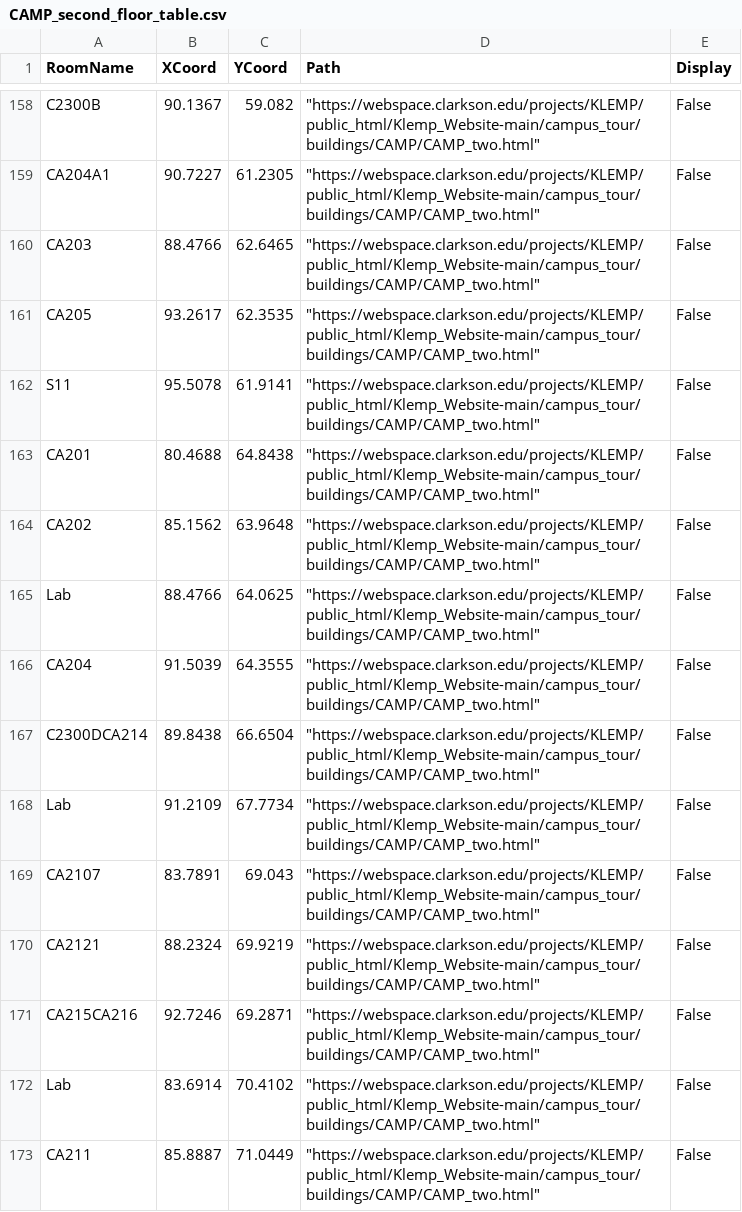
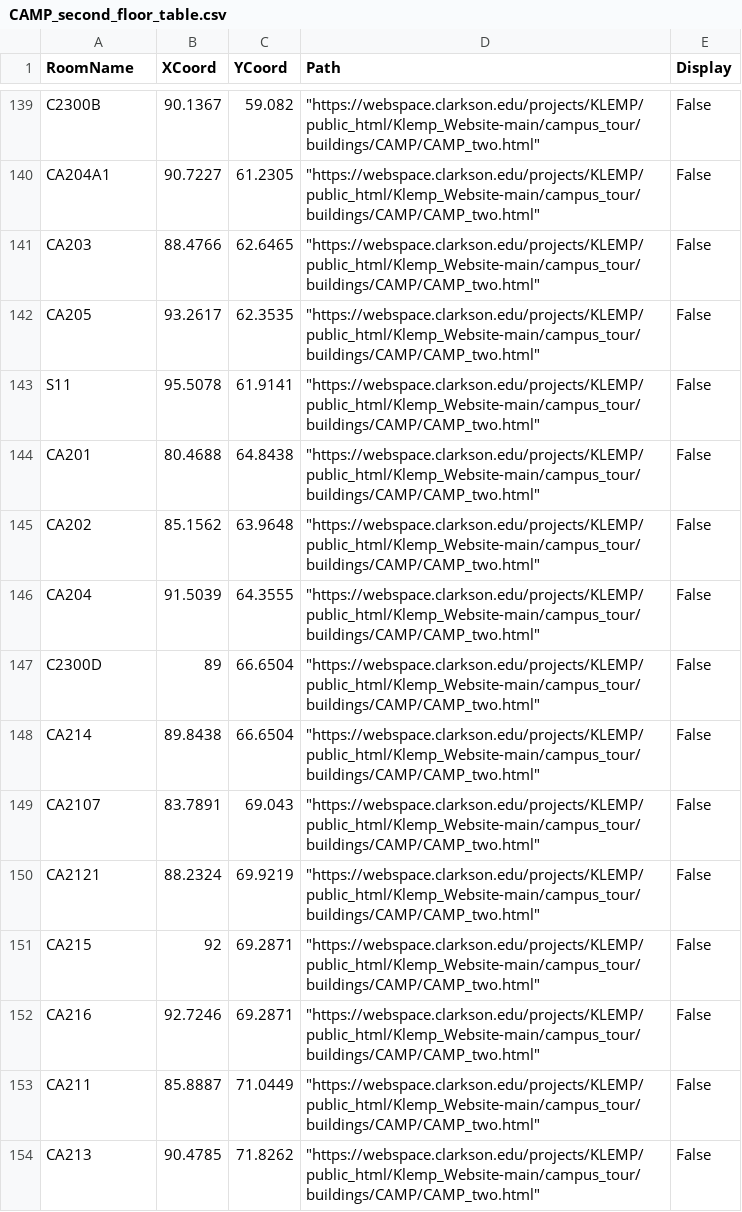
Before and after one commit to 0dink/Klemp_Website, a CSV file: campus_tour/CSV_files/CAMP_second_floor_table.csv, drawn as a sheet; only a part is shown, gaps mark what is left out; the shorter side is filled out with more unchanged rows; the diff covers the shown part only.

Commit message:
ERC and CAMP should be done

```diff
--- a/campus_tour/CSV_files/CAMP_second_floor_table.csv
+++ b/campus_tour/CSV_files/CAMP_second_floor_table.csv
@@ -164,10 +145,9 @@ CA201,80.4688,64.8438,"""https://webspace.clarkson.edu/projects/KLEMP/public_htm
 CA202,85.1562,63.9648,"""https://webspace.clarkson.edu/projects/KLEMP/public_html/Klemp_Website-main/campus_tour/buildings/CAMP/CAMP_two.html""",False
-Lab,88.4766,64.0625,"""https://webspace.clarkson.edu/projects/KLEMP/public_html/Klemp_Website-main/campus_tour/buildings/CAMP/CAMP_two.html""",False
 CA204,91.5039,64.3555,"""https://webspace.clarkson.edu/projects/KLEMP/public_html/Klemp_Website-main/campus_tour/buildings/CAMP/CAMP_two.html""",False
-C2300DCA214,89.8438,66.6504,"""https://webspace.clarkson.edu/projects/KLEMP/public_html/Klemp_Website-main/campus_tour/buildings/CAMP/CAMP_two.html""",False
-Lab,91.2109,67.7734,"""https://webspace.clarkson.edu/projects/KLEMP/public_html/Klemp_Website-main/campus_tour/buildings/CAMP/CAMP_two.html""",False
+C2300D,89,66.6504,"""https://webspace.clarkson.edu/projects/KLEMP/public_html/Klemp_Website-main/campus_tour/buildings/CAMP/CAMP_two.html""",False
+CA214,89.8438,66.6504,"""https://webspace.clarkson.edu/projects/KLEMP/public_html/Klemp_Website-main/campus_tour/buildings/CAMP/CAMP_two.html""",False
 CA2107,83.7891,69.043,"""https://webspace.clarkson.edu/projects/KLEMP/public_html/Klemp_Website-main/campus_tour/buildings/CAMP/CAMP_two.html""",False
 CA2121,88.2324,69.9219,"""https://webspace.clarkson.edu/projects/KLEMP/public_html/Klemp_Website-main/campus_tour/buildings/CAMP/CAMP_two.html""",False
-CA215CA216,92.7246,69.2871,"""https://webspace.clarkson.edu/projects/KLEMP/public_html/Klemp_Website-main/campus_tour/buildings/CAMP/CAMP_two.html""",False
-Lab,83.6914,70.4102,"""https://webspace.clarkson.edu/projects/KLEMP/public_html/Klemp_Website-main/campus_tour/buildings/CAMP/CAMP_two.html""",False
+CA215,92,69.2871,"""https://webspace.clarkson.edu/projects/KLEMP/public_html/Klemp_Website-main/campus_tour/buildings/CAMP/CAMP_two.html""",False
+CA216,92.7246,69.2871,"""https://webspace.clarkson.edu/projects/KLEMP/public_html/Klemp_Website-main/campus_tour/buildings/CAMP/CAMP_two.html""",False
 CA211,85.8887,71.0449,"""https://webspace.clarkson.edu/projects/KLEMP/public_html/Klemp_Website-main/campus_tour/buildings/CAMP/CAMP_two.html""",False
```
Also changed, not shown: 3 added rows, 29 removed rows and 9 edited cells elsewhere in this file, campus_tour/CSV_files/CAMP_first_floor_table.csv, campus_tour/CSV_files/CAMP_third_floor_table.csv, 7 other files.
